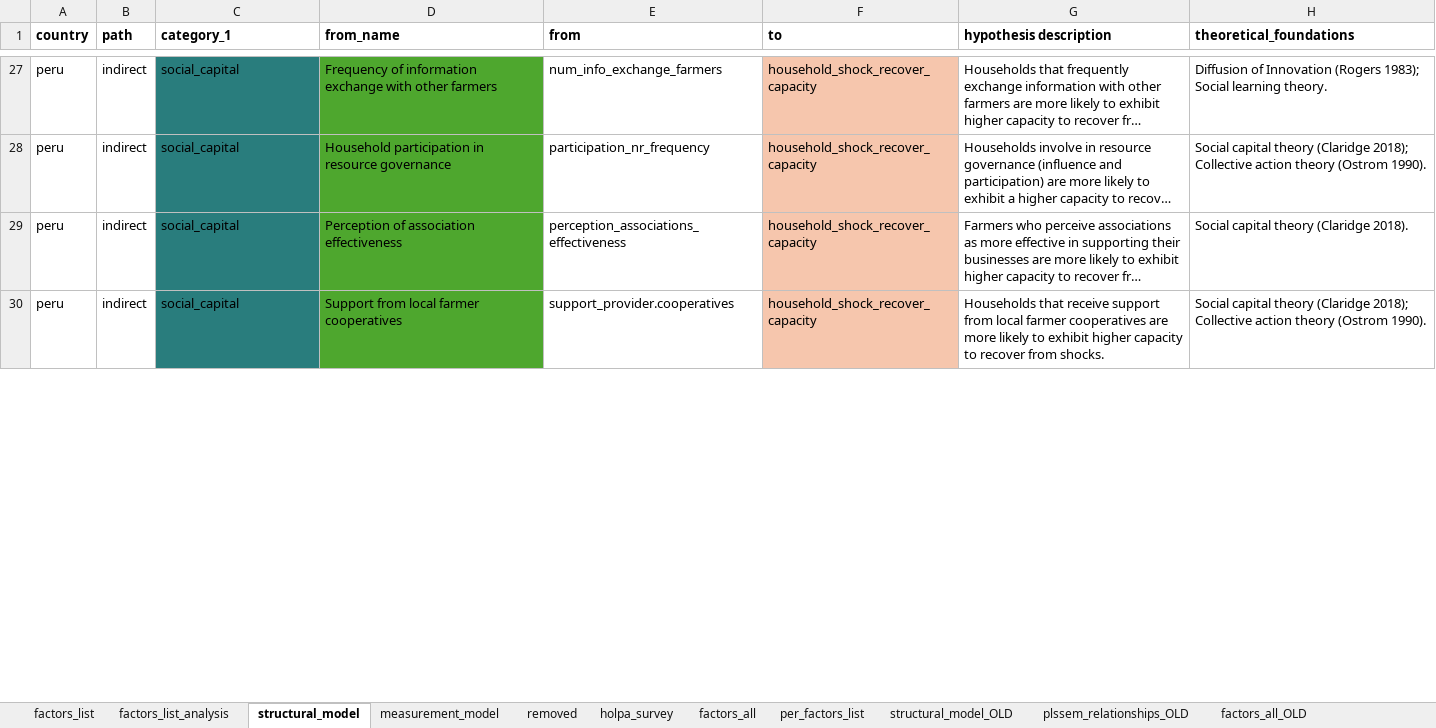
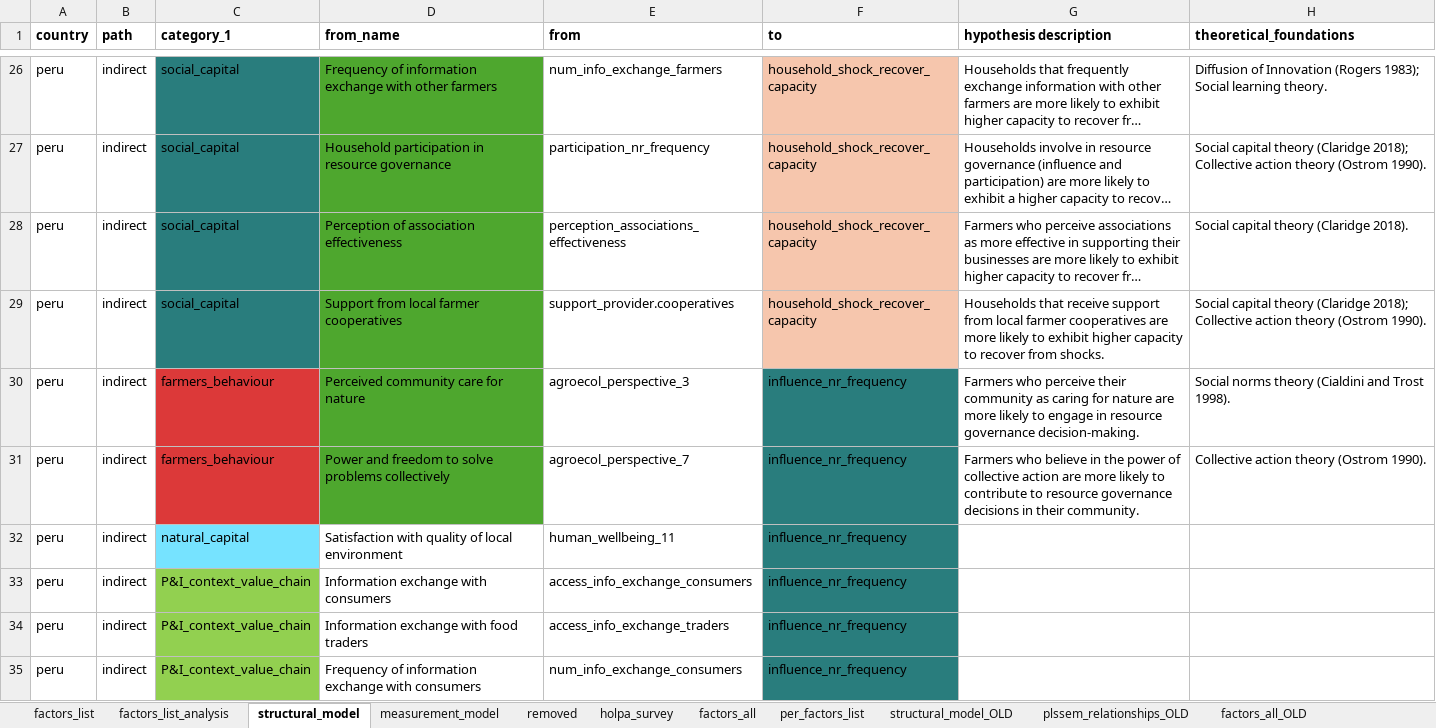
Before and after one commit to andreacsanchezb10/HOLPA_factors_influencing_adoption_dfs, an Excel workbook: factors_list.xlsx, sheet structural_model, drawn as a sheet; only a part is shown, gaps mark what is left out; long unchanged cells end in …; values as stored, in another font and other column widths than the file's, no borders; table styles not drawn; the diff covers the shown part only; the diff names each change by its address in the sheet, - before the commit and + after, or states it on an @@ line.

```diff
--- a/factors_list.xlsx (sheet structural_model)
+++ b/factors_list.xlsx (sheet structural_model)
+row 30: peru | indirect | farmers_behaviour | Perceived community care for nature | agroecol_perspective_3 | influence_nr_frequency | Farmers who perceive their community as caring for nature are more likely to engage in resource governance decision-making. | Social norms theory (Cialdini and Trost 1998).
+row 31: peru | indirect | farmers_behaviour | Power and freedom to solve problems collectively | agroecol_perspective_7 | influence_nr_frequency | Farmers who believe in the power of collective action are more likely to contribute to resource governance decisions in their community. | Collective action theory (Ostrom 1990).
+row 32: peru | indirect | natural_capital | Satisfaction with quality of local environment | human_wellbeing_11 | influence_nr_frequency
+row 33: peru | indirect | P&I_context_value_chain | Information exchange with consumers | access_info_exchange_consumers | influence_nr_frequency
+row 34: peru | indirect | P&I_context_value_chain | Information exchange with food traders | access_info_exchange_traders | influence_nr_frequency
+row 35: peru | indirect | P&I_context_value_chain | Frequency of information exchange with consumers | num_info_exchange_consumers | influence_nr_frequency
```
Also changed, not shown: 16 added rows, 7 removed rows, 3 edited cells and cell formats elsewhere in this sheet, sheet factors_list_analysis, sheet measurement_model, sheet factors_list, 2 other files.
